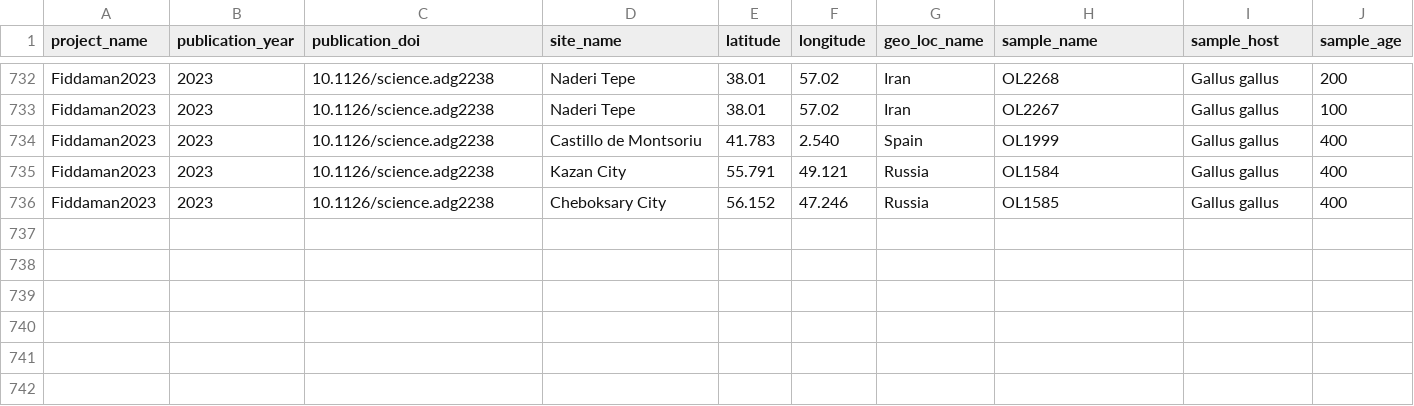
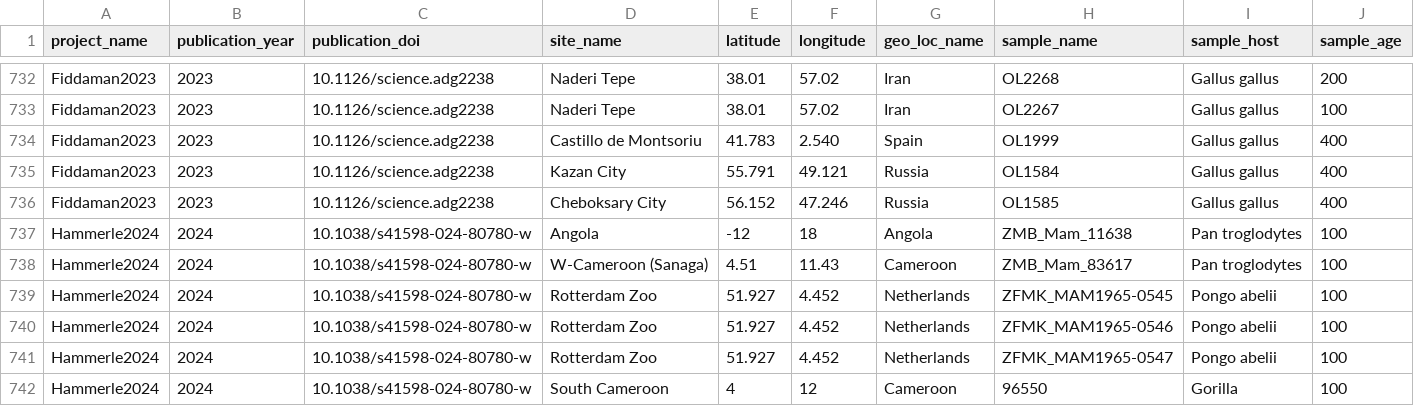
Before and after one commit to SPAAM-community/AncientMetagenomeDir, a TSV file: ancientsinglegenome-hostassociated/samples/ancientsinglegenome-hostassociated_samples.tsv, drawn as a sheet; only a part is shown, gaps mark what is left out; rows hold the shown columns only; the diff names each change by its address in the sheet, - before the commit and + after, or states it on an @@ line.

Commit message:
Added Hammerle2024

```diff
--- a/ancientsinglegenome-hostassociated/samples/ancientsinglegenome-hostassociated_samples.tsv
+++ b/ancientsinglegenome-hostassociated/samples/ancientsinglegenome-hostassociated_samples.tsv
+row 737: Hammerle2024 | 2024 | 10.1038/s41598-024-80780-w | Angola | -12 | 18 | Angola | ZMB_Mam_11638 | Pan troglodytes | 100
+row 738: Hammerle2024 | 2024 | 10.1038/s41598-024-80780-w | W-Cameroon (Sanaga) | 4.51 | 11.43 | Cameroon | ZMB_Mam_83617 | Pan troglodytes | 100
+row 739: Hammerle2024 | 2024 | 10.1038/s41598-024-80780-w | Rotterdam Zoo | 51.927 | 4.452 | Netherlands | ZFMK_MAM1965-0545 | Pongo abelii | 100
+row 740: Hammerle2024 | 2024 | 10.1038/s41598-024-80780-w | Rotterdam Zoo | 51.927 | 4.452 | Netherlands | ZFMK_MAM1965-0546 | Pongo abelii | 100
+row 741: Hammerle2024 | 2024 | 10.1038/s41598-024-80780-w | Rotterdam Zoo | 51.927 | 4.452 | Netherlands | ZFMK_MAM1965-0547 | Pongo abelii | 100
+row 742: Hammerle2024 | 2024 | 10.1038/s41598-024-80780-w | South Cameroon | 4 | 12 | Cameroon | 96550 | Gorilla | 100
```
